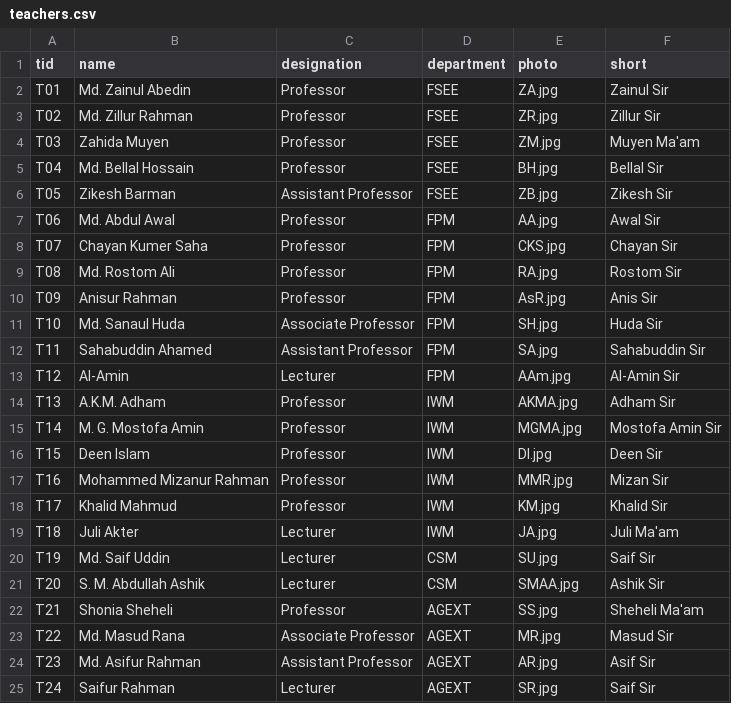
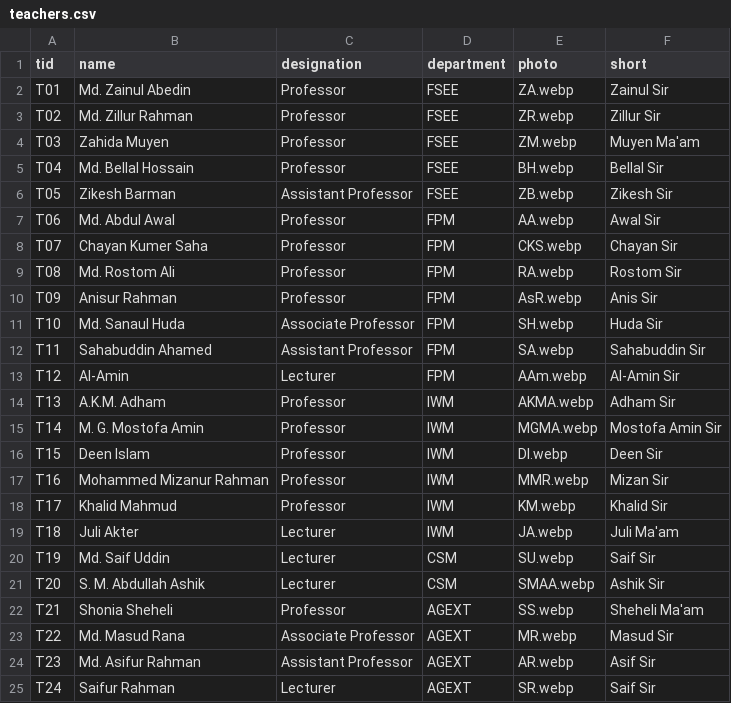
Before and after one commit to Abdullah-625/assignment-cover, a CSV file: data/l3s2/teachers.csv, drawn as a sheet.

```diff
--- a/data/l3s2/teachers.csv
+++ b/data/l3s2/teachers.csv
@@ -1,25 +1,25 @@
 tid,name,designation,department,photo,short
-T01,Md. Zainul Abedin,Professor,FSEE,ZA.jpg,Zainul Sir
-T02,Md. Zillur Rahman,Professor,FSEE,ZR.jpg,Zillur Sir
-T03,Zahida Muyen,Professor,FSEE,ZM.jpg,Muyen Ma'am
-T04,Md. Bellal Hossain,Professor,FSEE,BH.jpg,Bellal Sir
-T05,Zikesh Barman,Assistant Professor,FSEE,ZB.jpg,Zikesh Sir
-T06,Md. Abdul Awal,Professor,FPM,AA.jpg,Awal Sir
-T07,Chayan Kumer Saha,Professor,FPM,CKS.jpg,Chayan Sir
-T08,Md. Rostom Ali,Professor,FPM,RA.jpg,Rostom Sir
-T09,Anisur Rahman,Professor,FPM,AsR.jpg,Anis Sir
-T10,Md. Sanaul Huda,Associate Professor,FPM,SH.jpg,Huda Sir
-T11,Sahabuddin Ahamed,Assistant Professor,FPM,SA.jpg,Sahabuddin Sir
-T12,Al-Amin,Lecturer,FPM,AAm.jpg,Al-Amin Sir
-T13,A.K.M. Adham,Professor,IWM,AKMA.jpg,Adham Sir
-T14,M. G. Mostofa Amin,Professor,IWM,MGMA.jpg,Mostofa Amin Sir
-T15,Deen Islam,Professor,IWM,DI.jpg,Deen Sir
-T16,Mohammed Mizanur Rahman,Professor,IWM,MMR.jpg,Mizan Sir
-T17,Khalid Mahmud,Professor,IWM,KM.jpg,Khalid Sir
-T18,Juli Akter,Lecturer,IWM,JA.jpg,Juli Ma'am
-T19,Md. Saif Uddin,Lecturer,CSM,SU.jpg,Saif Sir
-T20,S. M. Abdullah Ashik,Lecturer,CSM,SMAA.jpg,Ashik Sir
-T21,Shonia Sheheli,Professor,AGEXT,SS.jpg,Sheheli Ma'am
-T22,Md. Masud Rana,Associate Professor,AGEXT,MR.jpg,Masud Sir
-T23,Md. Asifur Rahman,Assistant Professor,AGEXT,AR.jpg,Asif Sir
-T24,Saifur Rahman,Lecturer,AGEXT,SR.jpg,Saif Sir
+T01,Md. Zainul Abedin,Professor,FSEE,ZA.webp,Zainul Sir
+T02,Md. Zillur Rahman,Professor,FSEE,ZR.webp,Zillur Sir
+T03,Zahida Muyen,Professor,FSEE,ZM.webp,Muyen Ma'am
+T04,Md. Bellal Hossain,Professor,FSEE,BH.webp,Bellal Sir
+T05,Zikesh Barman,Assistant Professor,FSEE,ZB.webp,Zikesh Sir
+T06,Md. Abdul Awal,Professor,FPM,AA.webp,Awal Sir
+T07,Chayan Kumer Saha,Professor,FPM,CKS.webp,Chayan Sir
+T08,Md. Rostom Ali,Professor,FPM,RA.webp,Rostom Sir
+T09,Anisur Rahman,Professor,FPM,AsR.webp,Anis Sir
+T10,Md. Sanaul Huda,Associate Professor,FPM,SH.webp,Huda Sir
+T11,Sahabuddin Ahamed,Assistant Professor,FPM,SA.webp,Sahabuddin Sir
+T12,Al-Amin,Lecturer,FPM,AAm.webp,Al-Amin Sir
+T13,A.K.M. Adham,Professor,IWM,AKMA.webp,Adham Sir
+T14,M. G. Mostofa Amin,Professor,IWM,MGMA.webp,Mostofa Amin Sir
+T15,Deen Islam,Professor,IWM,DI.webp,Deen Sir
+T16,Mohammed Mizanur Rahman,Professor,IWM,MMR.webp,Mizan Sir
+T17,Khalid Mahmud,Professor,IWM,KM.webp,Khalid Sir
+T18,Juli Akter,Lecturer,IWM,JA.webp,Juli Ma'am
+T19,Md. Saif Uddin,Lecturer,CSM,SU.webp,Saif Sir
+T20,S. M. Abdullah Ashik,Lecturer,CSM,SMAA.webp,Ashik Sir
+T21,Shonia Sheheli,Professor,AGEXT,SS.webp,Sheheli Ma'am
+T22,Md. Masud Rana,Associate Professor,AGEXT,MR.webp,Masud Sir
+T23,Md. Asifur Rahman,Assistant Professor,AGEXT,AR.webp,Asif Sir
+T24,Saifur Rahman,Lecturer,AGEXT,SR.webp,Saif Sir
```
Also changed, not shown: data/l3s2/courses.csv, 8 other files.
